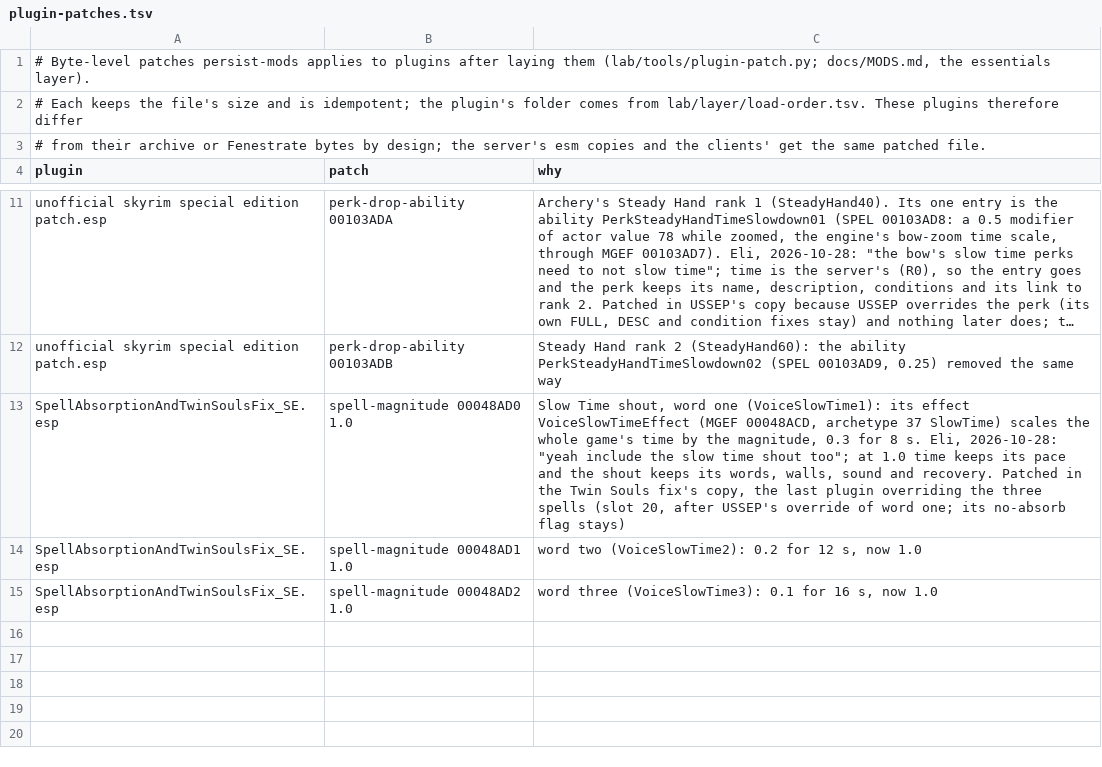
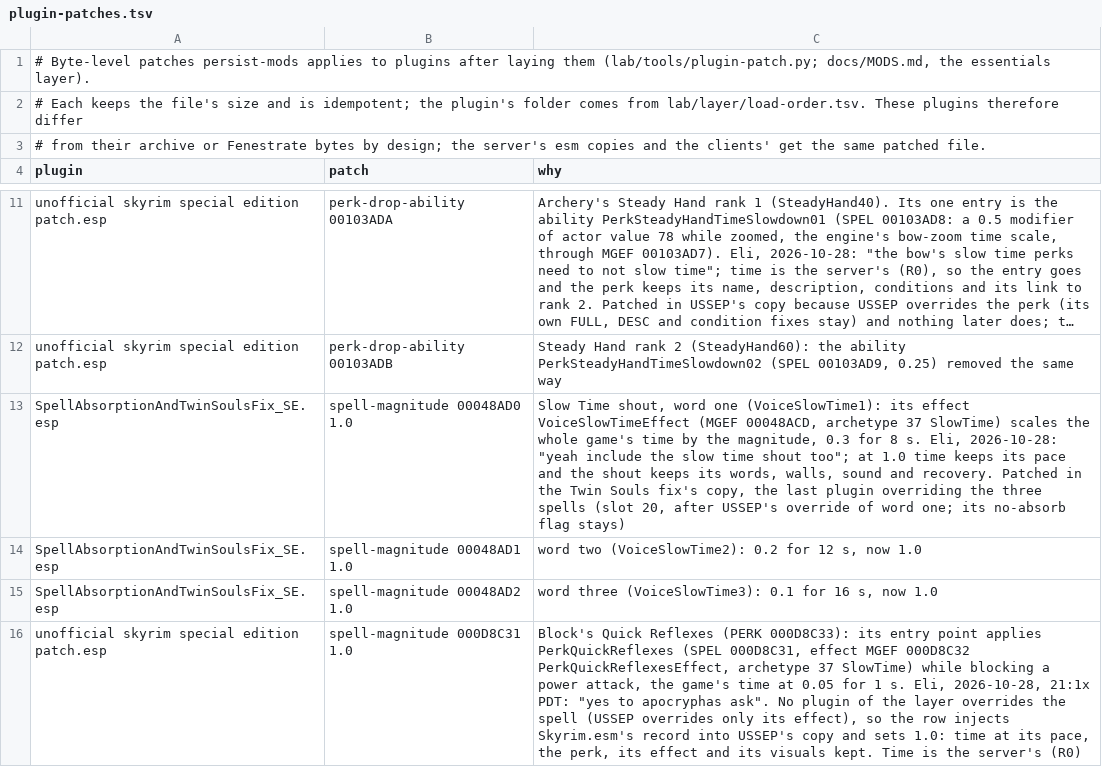
Before and after one commit to mojibake-dev/thuum, a TSV file: lab/layer/plugin-patches.tsv, drawn as a sheet; only a part is shown, gaps mark what is left out; long unchanged cells end in …; the diff names each change by its address in the sheet, - before the commit and + after, or states it on an @@ line.

Commit message:
layer: Block's Quick Reflexes joins the defaults (Eli: "yes to apocryphas ask"): spell-magnitude 000D8C31 1.0 on USSEP; the kind now injects a record from its master when the plugin lacks it (no layer plugin overrides that spell; USSEP overrides only its effect). Dry run: USSEP 21,106,777 B CRC32 7CA7F25F; 878 lab tests OK

```diff
--- a/lab/layer/plugin-patches.tsv
+++ b/lab/layer/plugin-patches.tsv
+row 16: unofficial skyrim special edition patch.esp | spell-magnitude 000D8C31 1.0 | Block's Quick Reflexes (PERK 000D8C33): its entry point applies PerkQuickReflexes (SPEL 000D8C31, effect MGEF 000D8C32 PerkQuickReflexesEffect, archetype 37 SlowTime) while blocking a power attack, the game's time at 0.05 for 1 s. Eli, 2026-10-28, 21:1x PDT: "yes to apocryphas ask". No plugin of the layer overrides the spell (USSEP overrides only its effect), so the row injects Skyrim.esm's record into USSEP's copy and sets 1.0: time at its pace, the perk, its effect and its visuals kept. Time is the server's (R0)
```
Also changed, not shown: 3 other files.
